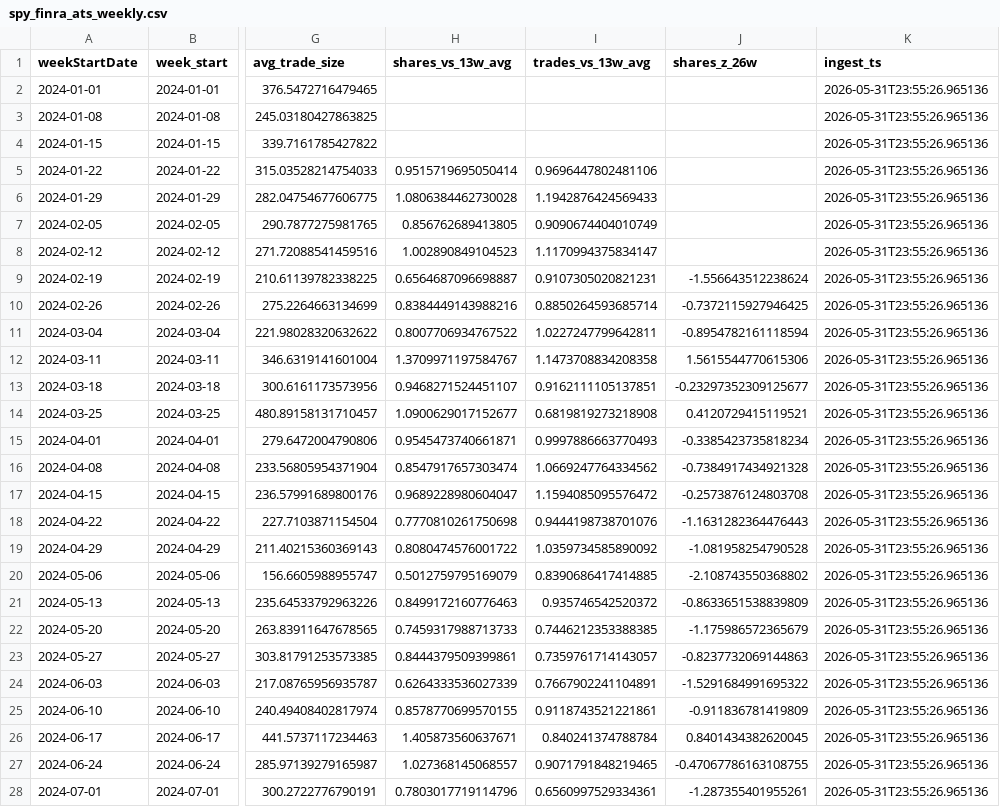
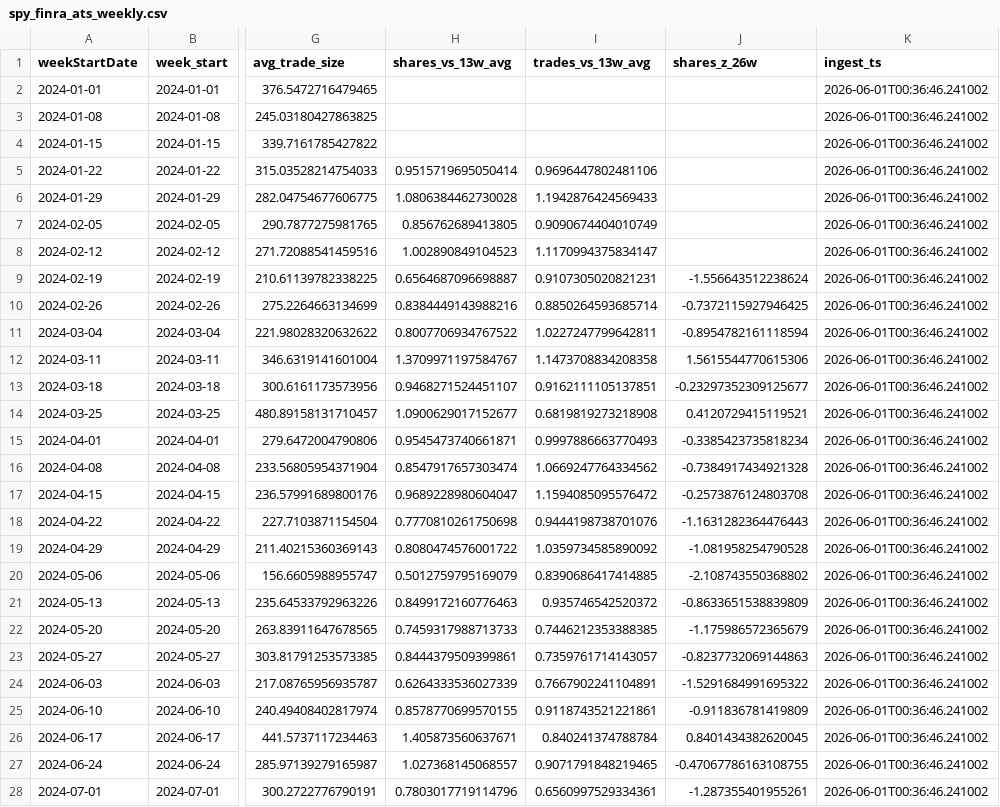
Before and after one commit to kvandre12-commits/SharpEdge-System, a CSV file: outputs/spy_finra_ats_weekly.csv, drawn as a sheet; only a part is shown, gaps mark what is left out; the diff covers the shown part only; the diff names each change by its address in the sheet, - before the commit and + after, or states it on an @@ line.

```diff
--- a/outputs/spy_finra_ats_weekly.csv
+++ b/outputs/spy_finra_ats_weekly.csv
-K2:K28 (ingest_ts): 2026-05-31T23:55:26.965136
+K2:K28 (ingest_ts): 2026-06-01T00:36:46.241002
```
Also changed, not shown: 96 edited cells elsewhere in this file, outputs/spy_regime_daily.csv, outputs/spy_truth_daily.csv, 11 other files.
